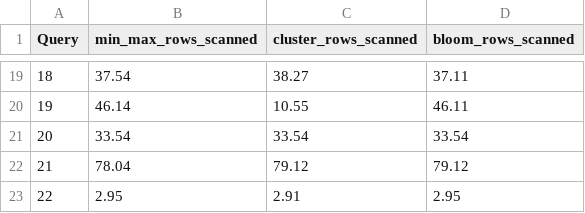
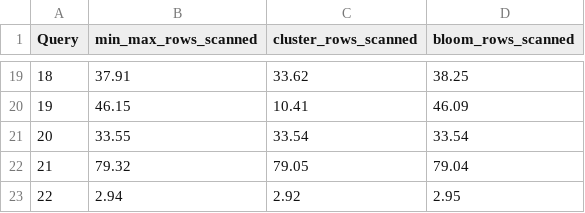
Before and after one commit to Burdmann/duckdb, a CSV file: xperiments_results/hashmap/processed/pruning_tpch.csv, drawn as a sheet; only a part is shown, gaps mark what is left out; the diff covers the shown part only.

```diff
--- a/xperiments_results/hashmap/processed/pruning_tpch.csv
+++ b/xperiments_results/hashmap/processed/pruning_tpch.csv
@@ -19,5 +19,5 @@ Query,min_max_rows_scanned,cluster_rows_scanned,bloom_rows_scanned
-18,37.54,38.27,37.11
-19,46.14,10.55,46.11
-20,33.54,33.54,33.54
-21,78.04,79.12,79.12
-22,2.95,2.91,2.95
+18,37.91,33.62,38.25
+19,46.15,10.41,46.09
+20,33.55,33.54,33.54
+21,79.32,79.05,79.04
+22,2.94,2.92,2.95
```
Also changed, not shown: 32 edited cells elsewhere in this file, xperiments_results/hashmap/processed/times_tpch.csv, 6 other files.
